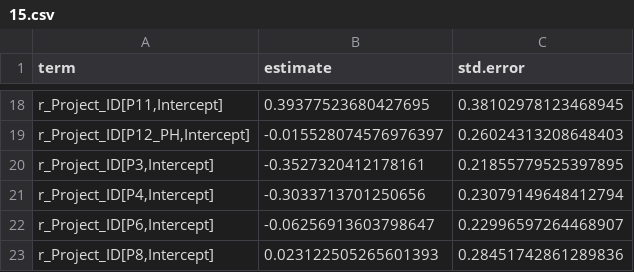
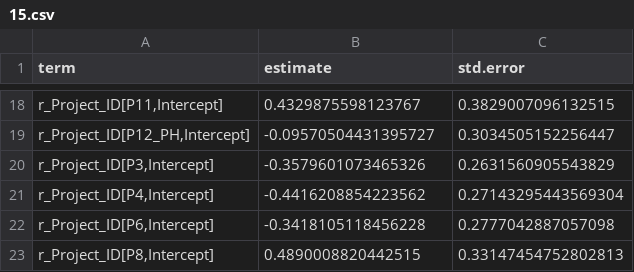
Before and after one commit to HaydenSchilling/Wind-and-Fisheries, a CSV file: Data/Larval Fish Sensitivity/15.csv, drawn as a sheet; only a part is shown, gaps mark what is left out; the diff covers the shown part only; the diff names each change by its address in the sheet, - before the commit and + after, or states it on an @@ line.

```diff
--- a/Data/Larval Fish Sensitivity/15.csv
+++ b/Data/Larval Fish Sensitivity/15.csv
-B18 (estimate): 0.39377523680427695
+B18 (estimate): 0.4329875598123767
-C18 (std.error): 0.38102978123468945
+C18 (std.error): 0.3829007096132515
-B19 (estimate): -0.015528074576976397
+B19 (estimate): -0.09570504431395727
-C19 (std.error): 0.26024313208648403
+C19 (std.error): 0.3034505152256447
-B20 (estimate): -0.3527320412178161
+B20 (estimate): -0.3579601073465326
-C20 (std.error): 0.21855779525397895
+C20 (std.error): 0.2631560905543829
-B21 (estimate): -0.3033713701250656
+B21 (estimate): -0.4416208854223562
-C21 (std.error): 0.23079149648412794
+C21 (std.error): 0.27143295443569304
-B22 (estimate): -0.06256913603798647
+B22 (estimate): -0.3418105118456228
-C22 (std.error): 0.22996597264468907
+C22 (std.error): 0.2777042887057098
-B23 (estimate): 0.023122505265601393
+B23 (estimate): 0.4890008820442515
-C23 (std.error): 0.28451742861289836
+C23 (std.error): 0.33147454752802813
```
Also changed, not shown: 32 edited cells elsewhere in this file, Data/Larval Fish Sensitivity/10.csv, Data/Larval Fish Sensitivity/11.csv, 34 other files.
